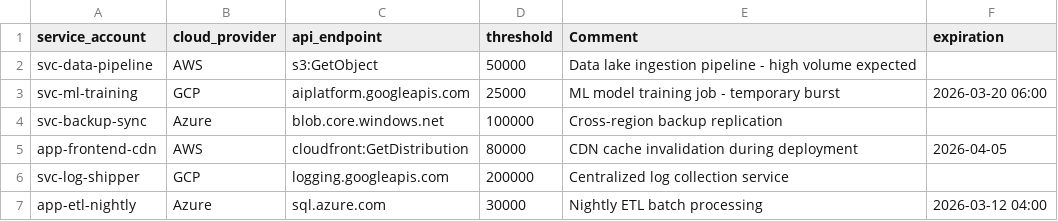
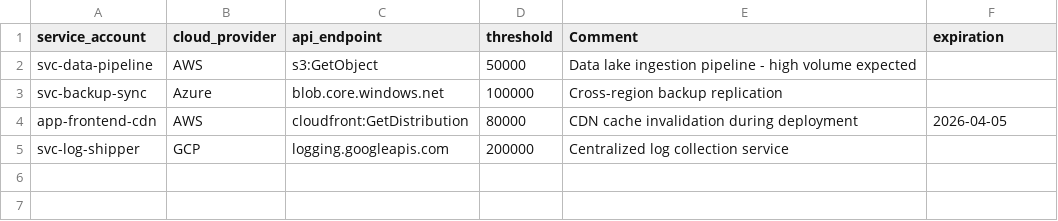
Before and after one commit to RelativisticJet/wl_manager, a CSV file: lookups/DR620_cloud_api_abuse.csv, drawn as a sheet; the diff names each change by its address in the sheet, - before the commit and + after, or states it on an @@ line.

```diff
--- a/lookups/DR620_cloud_api_abuse.csv
+++ b/lookups/DR620_cloud_api_abuse.csv
-row 3: svc-ml-training | GCP | aiplatform.googleapis.com | 25000 | ML model training job - temporary burst | 2026-03-20 06:00
-row 7: app-etl-nightly | Azure | sql.azure.com | 30000 | Nightly ETL batch processing | 2026-03-12 04:00
```
Also changed, not shown: lookups/DR130_priv_escalation.csv, lookups/DR20_whitelist.csv, 14 other files.
